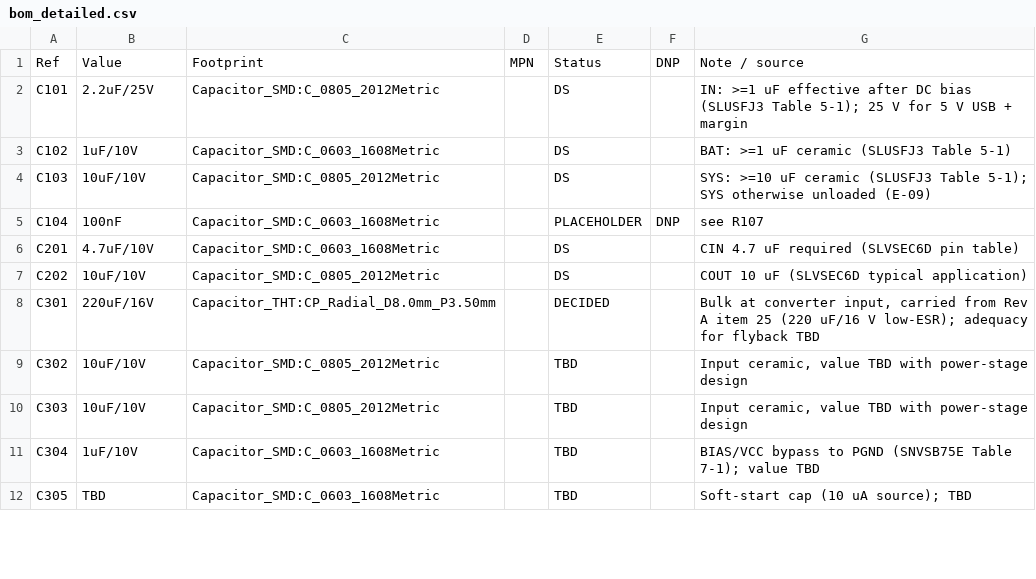
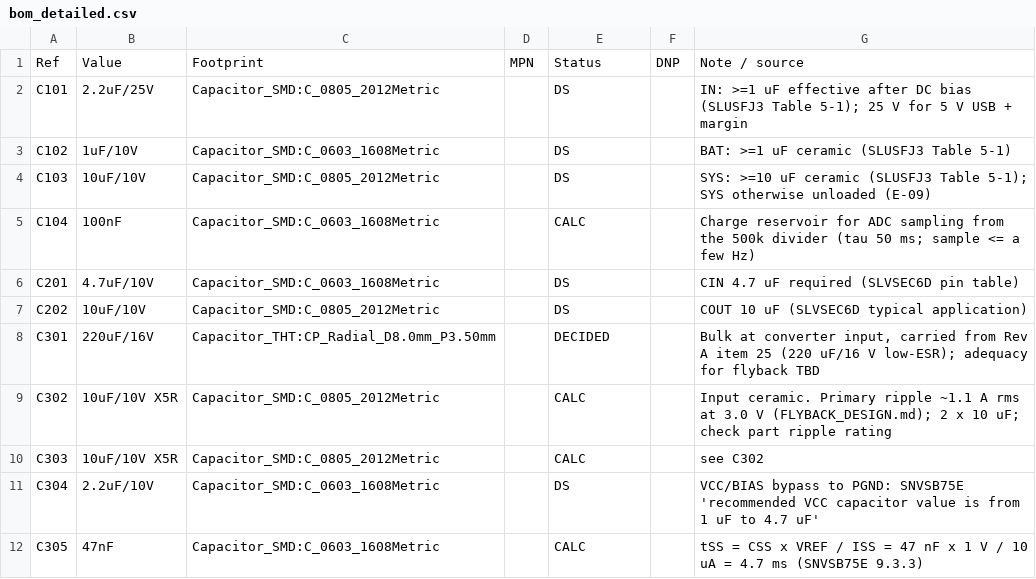
Before and after one commit to BigBiglinn/INSULIN_PUMP, a CSV file: docs/bom_detailed.csv, drawn as a sheet; only a part is shown; the diff covers the shown part only.

Commit message:
Re-export stale BOMs from the unchanged schematic (export refresh only) and document every difference
Differences all originate in schematic commit 51575de (Design v2); schematic sheets are identical
to tag baseline-routing-e8d141c. No component, value, footprint or status edited here.

```diff
--- a/docs/bom_detailed.csv
+++ b/docs/bom_detailed.csv
@@ -4,3 +4,3 @@
 "C103","10uF/10V","Capacitor_SMD:C_0805_2012Metric","","DS","","SYS: >=10 uF ceramic (SLUSFJ3 Table 5-1); SYS otherwise unloaded (E-09)"
-"C104","100nF","Capacitor_SMD:C_0603_1608Metric","","PLACEHOLDER","DNP","see R107"
+"C104","100nF","Capacitor_SMD:C_0603_1608Metric","","CALC","","Charge reservoir for ADC sampling from the 500k divider (tau 50 ms; sample <= a few Hz)"
 "C201","4.7uF/10V","Capacitor_SMD:C_0603_1608Metric","","DS","","CIN 4.7 uF required (SLVSEC6D pin table)"
@@ -8,5 +8,5 @@
 "C301","220uF/16V","Capacitor_THT:CP_Radial_D8.0mm_P3.50mm","","DECIDED","","Bulk at converter input, carried from Rev A item 25 (220 uF/16 V low-ESR); adequacy for flyback TBD"
-"C302","10uF/10V","Capacitor_SMD:C_0805_2012Metric","","TBD","","Input ceramic, value TBD with power-stage design"
-"C303","10uF/10V","Capacitor_SMD:C_0805_2012Metric","","TBD","","Input ceramic, value TBD with power-stage design"
-"C304","1uF/10V","Capacitor_SMD:C_0603_1608Metric","","TBD","","BIAS/VCC bypass to PGND (SNVSB75E Table 7-1); value TBD"
-"C305","TBD","Capacitor_SMD:C_0603_1608Metric","","TBD","","Soft-start cap (10 uA source); TBD"
+"C302","10uF/10V X5R","Capacitor_SMD:C_0805_2012Metric","","CALC","","Input ceramic. Primary ripple ~1.1 A rms at 3.0 V (FLYBACK_DESIGN.md); 2 x 10 uF; check part ripple rating"
+"C303","10uF/10V X5R","Capacitor_SMD:C_0805_2012Metric","","CALC","","see C302"
+"C304","2.2uF/10V","Capacitor_SMD:C_0603_1608Metric","","DS","","VCC/BIAS bypass to PGND: SNVSB75E 'recommended VCC capacitor value is from 1 uF to 4.7 uF'"
+"C305","47nF","Capacitor_SMD:C_0603_1608Metric","","CALC","","tSS = CSS x VREF / ISS = 47 nF x 1 V / 10 uA = 4.7 ms (SNVSB75E 9.3.3)"
```
Also changed, not shown: 4 added rows, 2 removed rows and 59 edited cells elsewhere in this file, docs/bom.csv, 1 other file.
